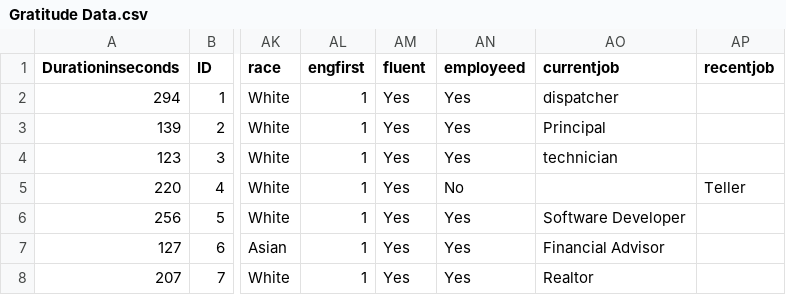
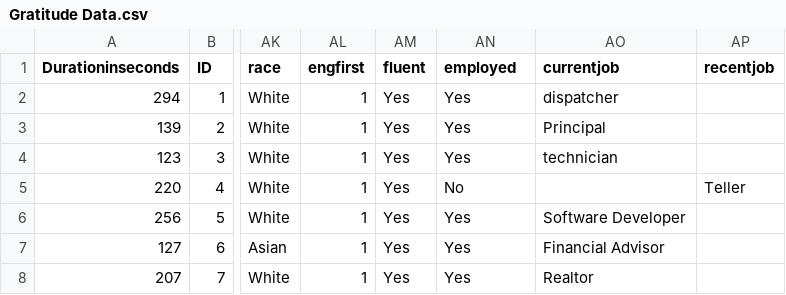
Before and after one commit to hopedodd/3990, a CSV file: Gratitude Data.csv, drawn as a sheet; only a part is shown, gaps mark what is left out; the diff names each change by its address in the sheet, - before the commit and + after, or states it on an @@ line.

Commit message:
Update Gratitude Data.csv

```diff
--- a/Gratitude Data.csv
+++ b/Gratitude Data.csv
-AN1: employeed
+AN1: employed
```
